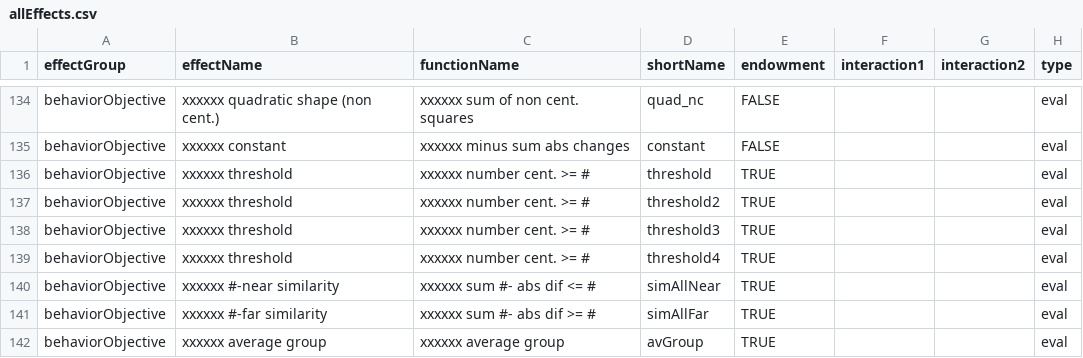
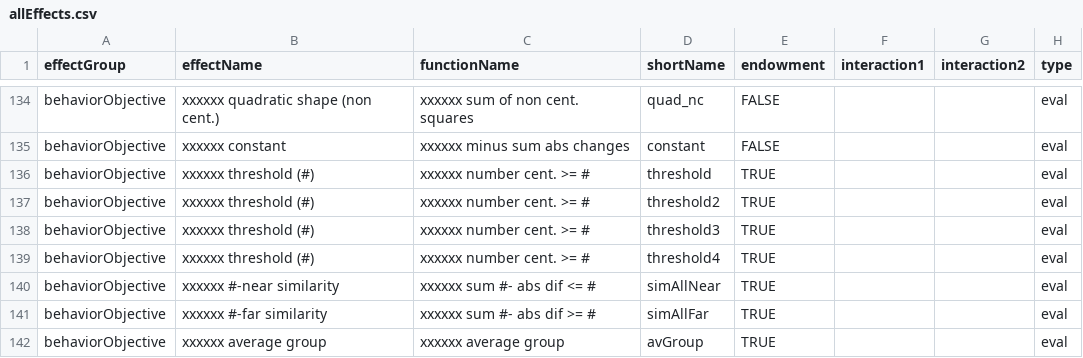
Before and after one commit to CharlieCarter/rsiena, a CSV file: data/allEffects.csv, drawn as a sheet; only a part is shown, gaps mark what is left out; the diff names each change by its address in the sheet, - before the commit and + after, or states it on an @@ line.

Commit message:
Update allEffects.csv
Threshold effects get a #,

```diff
--- a/data/allEffects.csv
+++ b/data/allEffects.csv
-B136:B139 (effectName): xxxxxx threshold
+B136:B139 (effectName): xxxxxx threshold (#)
```
